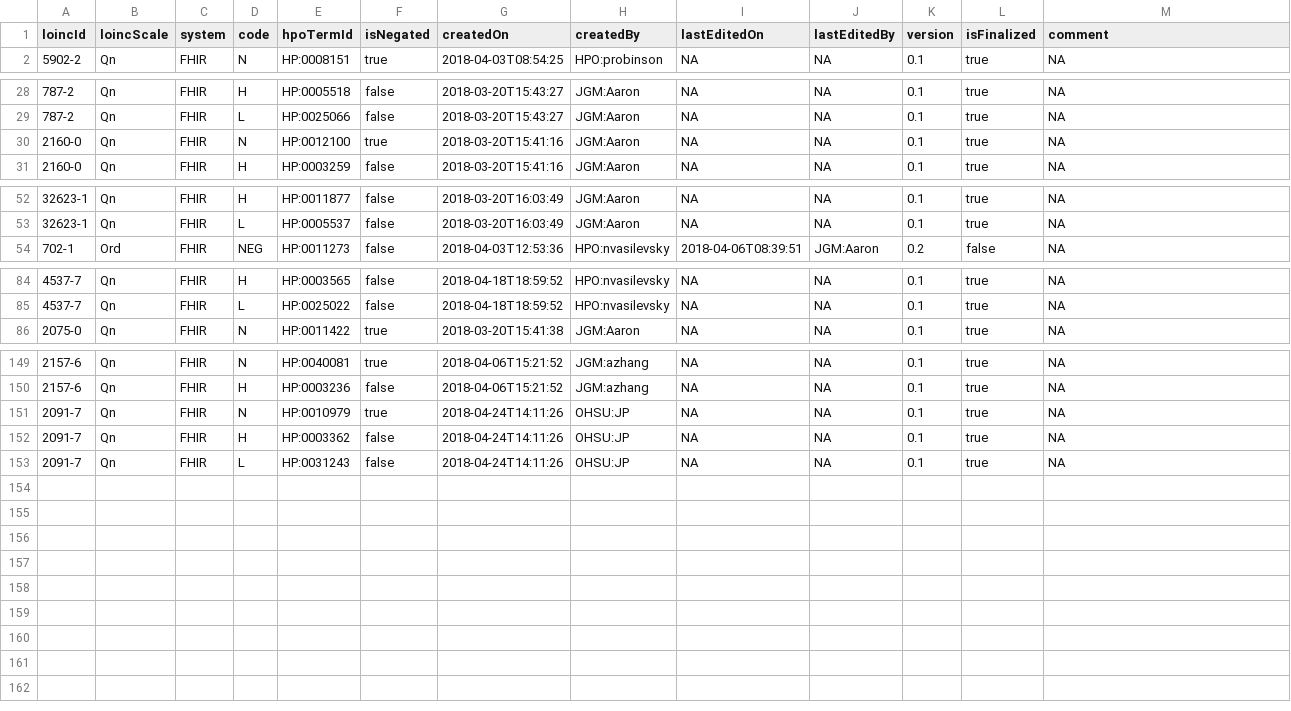
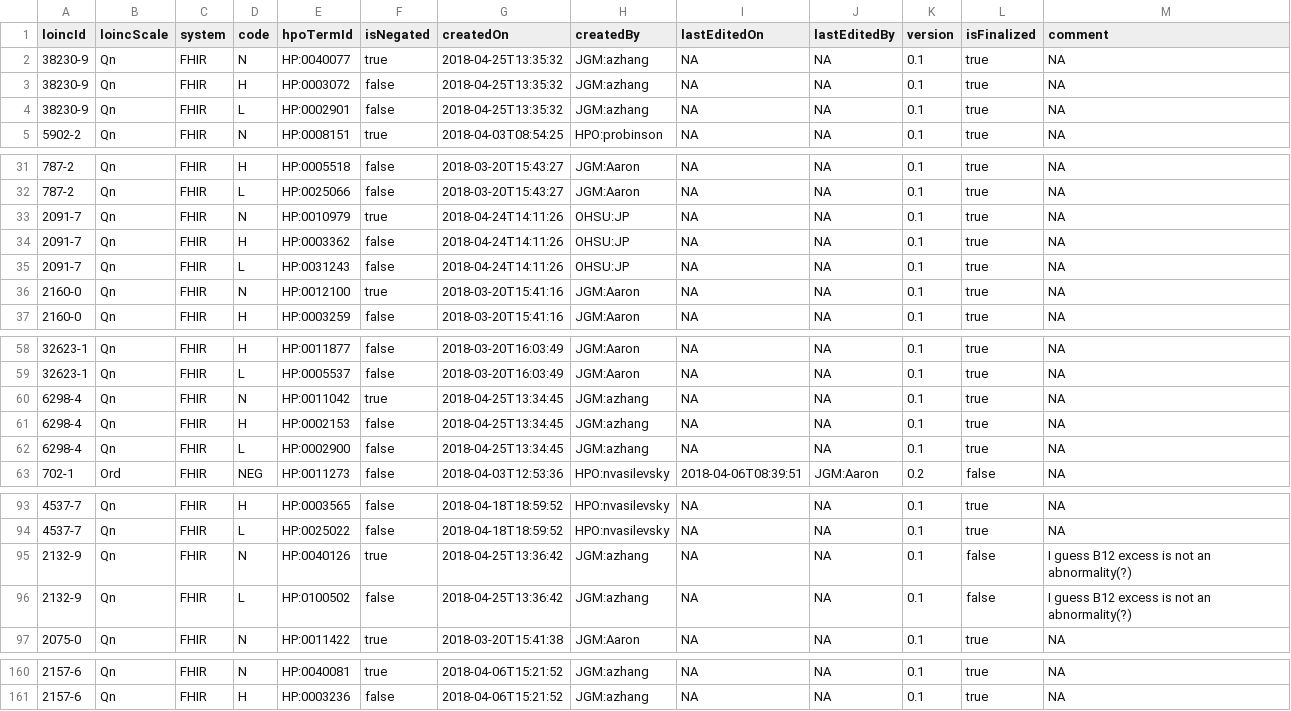
Before and after one commit to TheJacksonLaboratory/loinc2hpoAnnotation, a TSV file: Data/TSVSingleFile/annotations.tsv, drawn as a sheet; only a part is shown, gaps mark what is left out.

```diff
--- a/Data/TSVSingleFile/annotations.tsv
+++ b/Data/TSVSingleFile/annotations.tsv
@@ -1,2 +1,5 @@
 loincId	loincScale	system	code	hpoTermId	isNegated	createdOn	createdBy	lastEditedOn	lastEditedBy	version	isFinalized	comment
+38230-9	Qn	FHIR	N	HP:0040077	true	2018-04-25T13:35:32	JGM:azhang	NA	NA	0.1	true	NA
+38230-9	Qn	FHIR	H	HP:0003072	false	2018-04-25T13:35:32	JGM:azhang	NA	NA	0.1	true	NA
+38230-9	Qn	FHIR	L	HP:0002901	false	2018-04-25T13:35:32	JGM:azhang	NA	NA	0.1	true	NA
 5902-2	Qn	FHIR	N	HP:0008151	true	2018-04-03T08:54:25	HPO:probinson	NA	NA	0.1	true	NA
@@ -29,2 +32,5 @@ loincId	loincScale	system	code	hpoTermId	isNegated	createdOn	createdBy	lastEdite
 787-2	Qn	FHIR	L	HP:0025066	false	2018-03-20T15:43:27	JGM:Aaron	NA	NA	0.1	true	NA
+2091-7	Qn	FHIR	N	HP:0010979	true	2018-04-24T14:11:26	OHSU:JP	NA	NA	0.1	true	NA
+2091-7	Qn	FHIR	H	HP:0003362	false	2018-04-24T14:11:26	OHSU:JP	NA	NA	0.1	true	NA
+2091-7	Qn	FHIR	L	HP:0031243	false	2018-04-24T14:11:26	OHSU:JP	NA	NA	0.1	true	NA
 2160-0	Qn	FHIR	N	HP:0012100	true	2018-03-20T15:41:16	JGM:Aaron	NA	NA	0.1	true	NA
@@ -53,2 +59,5 @@ loincId	loincScale	system	code	hpoTermId	isNegated	createdOn	createdBy	lastEdite
 32623-1	Qn	FHIR	L	HP:0005537	false	2018-03-20T16:03:49	JGM:Aaron	NA	NA	0.1	true	NA
+6298-4	Qn	FHIR	N	HP:0011042	true	2018-04-25T13:34:45	JGM:azhang	NA	NA	0.1	true	NA
+6298-4	Qn	FHIR	H	HP:0002153	false	2018-04-25T13:34:45	JGM:azhang	NA	NA	0.1	true	NA
+6298-4	Qn	FHIR	L	HP:0002900	false	2018-04-25T13:34:45	JGM:azhang	NA	NA	0.1	true	NA
 702-1	Ord	FHIR	NEG	HP:0011273	false	2018-04-03T12:53:36	HPO:nvasilevsky	2018-04-06T08:39:51	JGM:Aaron	0.2	false	NA
@@ -85,2 +94,4 @@ loincId	loincScale	system	code	hpoTermId	isNegated	createdOn	createdBy	lastEdite
 4537-7	Qn	FHIR	L	HP:0025022	false	2018-04-18T18:59:52	HPO:nvasilevsky	NA	NA	0.1	true	NA
+2132-9	Qn	FHIR	N	HP:0040126	true	2018-04-25T13:36:42	JGM:azhang	NA	NA	0.1	false	I guess B12 excess is not an abnormality(?)
+2132-9	Qn	FHIR	L	HP:0100502	false	2018-04-25T13:36:42	JGM:azhang	NA	NA	0.1	false	I guess B12 excess is not an abnormality(?)
 2075-0	Qn	FHIR	N	HP:0011422	true	2018-03-20T15:41:38	JGM:Aaron	NA	NA	0.1	true	NA
@@ -150,4 +161 @@ loincId	loincScale	system	code	hpoTermId	isNegated	createdOn	createdBy	lastEdite
 2157-6	Qn	FHIR	H	HP:0003236	false	2018-04-06T15:21:52	JGM:azhang	NA	NA	0.1	true	NA
-2091-7	Qn	FHIR	N	HP:0010979	true	2018-04-24T14:11:26	OHSU:JP	NA	NA	0.1	true	NA
-2091-7	Qn	FHIR	H	HP:0003362	false	2018-04-24T14:11:26	OHSU:JP	NA	NA	0.1	true	NA
-2091-7	Qn	FHIR	L	HP:0031243	false	2018-04-24T14:11:26	OHSU:JP	NA	NA	0.1	true	NA
```
Also changed, not shown: 1 other file.
